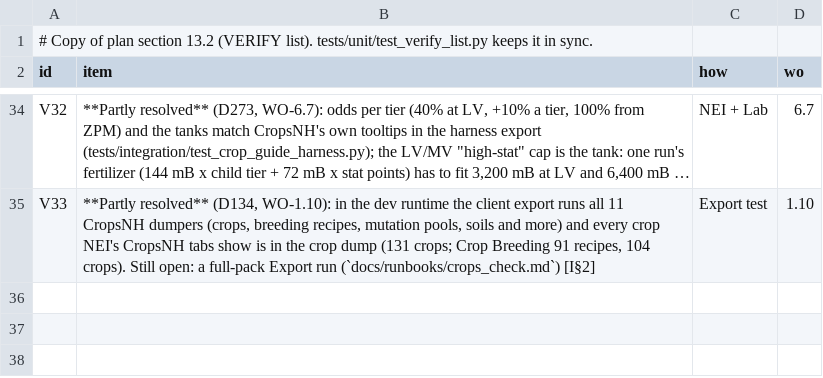
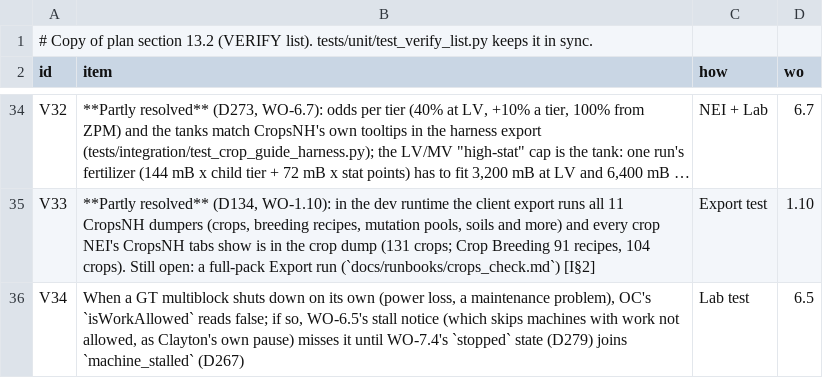
Before and after one commit to crazie450-prog/GretecOS, a TSV file: core/gregtec/verify.tsv, drawn as a sheet; only a part is shown, gaps mark what is left out; long unchanged cells end in …; the diff names each change by its address in the sheet, - before the commit and + after, or states it on an @@ line.

```diff
--- a/core/gregtec/verify.tsv
+++ b/core/gregtec/verify.tsv
+row 36: V34 | When a GT multiblock shuts down on its own (power loss, a maintenance problem), OC's `isWorkAllowed` reads false; if so, WO-6.5's stall notice (which skips machines with work not allowed, as Clayton's own pause) misses it until WO-7.4's `stopped` state (D279) joins `machine_stalled` (D267) | Lab test | 6.5
```
Also changed, not shown: 7 other files.
